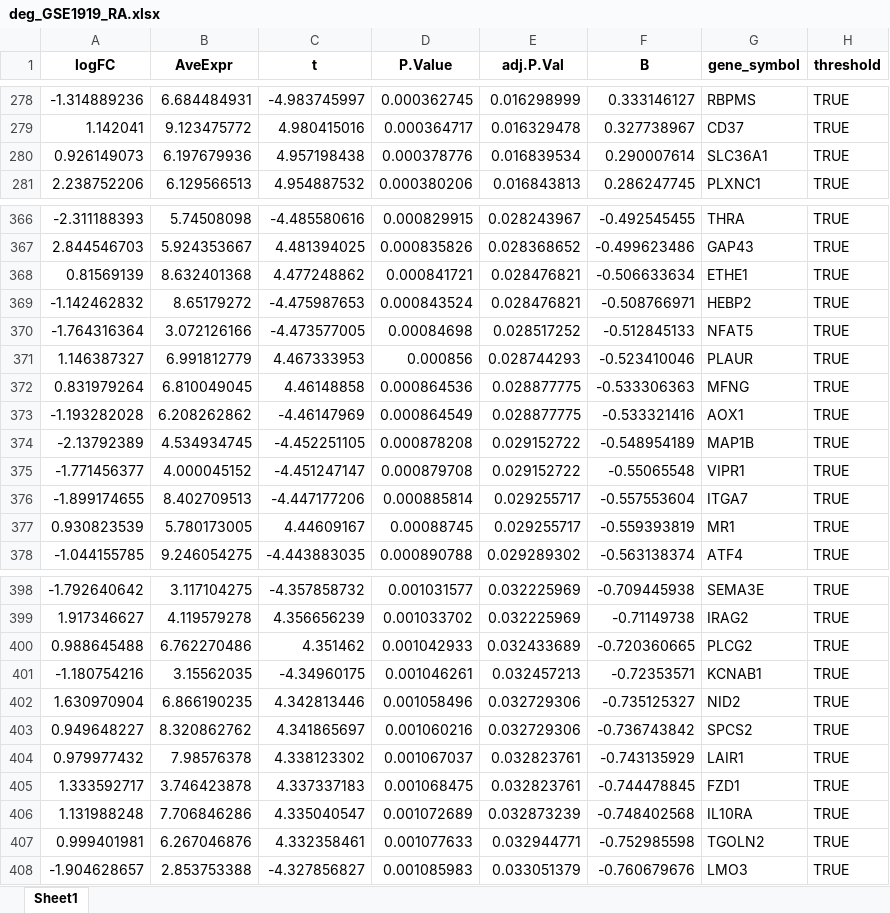
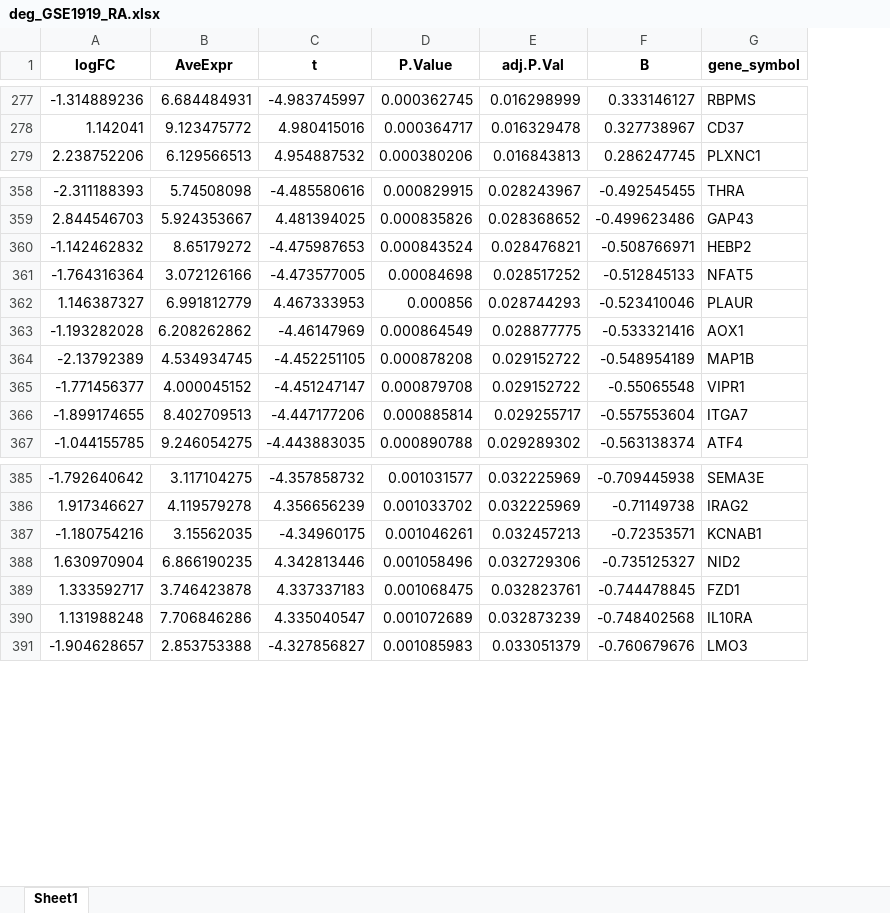
Before and after one commit to bilgeiremgoc/thesis_dgea_ad, an Excel workbook: Rheumatoid Arthritis/deg_GSE1919_RA.xlsx, sheet Sheet1, drawn as a sheet; only a part is shown, gaps mark what is left out; values as stored, in another font and other column widths than the file's, no borders; the diff covers the shown part only; the diff names each change by its address in the sheet, - before the commit and + after, or states it on an @@ line.

```diff
--- a/Rheumatoid Arthritis/deg_GSE1919_RA.xlsx (sheet Sheet1)
+++ b/Rheumatoid Arthritis/deg_GSE1919_RA.xlsx (sheet Sheet1)
-column H (threshold), rows 278-279: TRUE | TRUE; row 281: TRUE; rows 366-367: TRUE | TRUE; rows 369-371: all TRUE; rows 373-376: all TRUE; row 378: TRUE; rows 398-399: TRUE | TRUE; rows 401-402: TRUE | TRUE; rows 405-406: TRUE | TRUE; row 408: TRUE
-row 280: 0.926149073 | 6.197679936 | 4.957198438 | 0.000378776 | 0.016839534 | 0.290007614 | SLC36A1 | TRUE
-row 368: 0.81569139 | 8.632401368 | 4.477248862 | 0.000841721 | 0.028476821 | -0.506633634 | ETHE1 | TRUE
-row 372: 0.831979264 | 6.810049045 | 4.46148858 | 0.000864536 | 0.028877775 | -0.533306363 | MFNG | TRUE
-row 377: 0.930823539 | 5.780173005 | 4.44609167 | 0.00088745 | 0.029255717 | -0.559393819 | MR1 | TRUE
-row 400: 0.988645488 | 6.762270486 | 4.351462 | 0.001042933 | 0.032433689 | -0.720360665 | PLCG2 | TRUE
-row 403: 0.949648227 | 8.320862762 | 4.341865697 | 0.001060216 | 0.032729306 | -0.736743842 | SPCS2 | TRUE
-row 404: 0.979977432 | 7.98576378 | 4.338123302 | 0.001067037 | 0.032823761 | -0.743135929 | LAIR1 | TRUE
-row 407: 0.999401981 | 6.267046876 | 4.332358461 | 0.001077633 | 0.032944771 | -0.752985598 | TGOLN2 | TRUE
```
Also changed, not shown: 40 removed rows elsewhere in this sheet, 18 other files.
